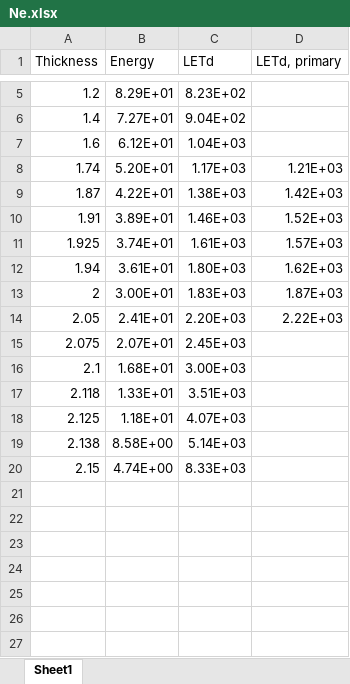
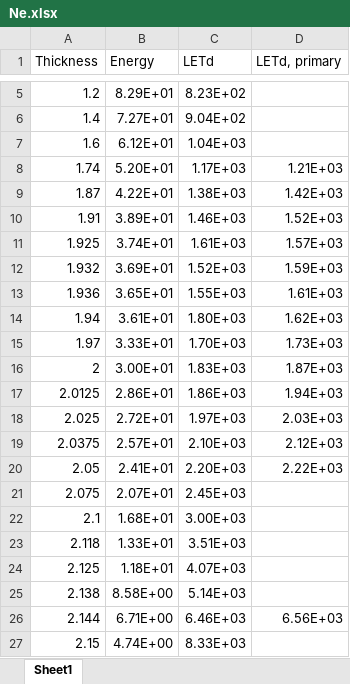
Before and after one commit to nbassler/PubSim, an Excel workbook: 2000_Furusawa/data/processed/Ne.xlsx, sheet Sheet1, drawn as a sheet; only a part is shown, gaps mark what is left out; values as stored, in another font and other column widths than the file's, no borders; charts and pictures not drawn; the diff names each change by its address in the sheet, - before the commit and + after, or states it on an @@ line.

```diff
--- a/2000_Furusawa/data/processed/Ne.xlsx (sheet Sheet1)
+++ b/2000_Furusawa/data/processed/Ne.xlsx (sheet Sheet1)
+row 12: 1.932 | 3.69E+01 | 1.52E+03 | 1.59E+03
+row 13: 1.936 | 3.65E+01 | 1.55E+03 | 1.61E+03
+row 15: 1.97 | 3.33E+01 | 1.70E+03 | 1.73E+03
+row 17: 2.0125 | 2.86E+01 | 1.86E+03 | 1.94E+03
+row 18: 2.025 | 2.72E+01 | 1.97E+03 | 2.03E+03
+row 19: 2.0375 | 2.57E+01 | 2.10E+03 | 2.12E+03
+row 26: 2.144 | 6.71E+00 | 6.46E+03 | 6.56E+03
```
Also changed, not shown: charts or pictures, 2000_Furusawa/data/processed/C12.xlsx, 2000_Furusawa/data/processed/C135.xlsx, 13 other files.
